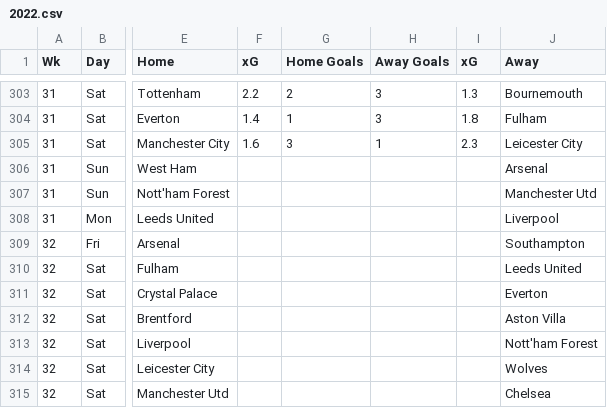
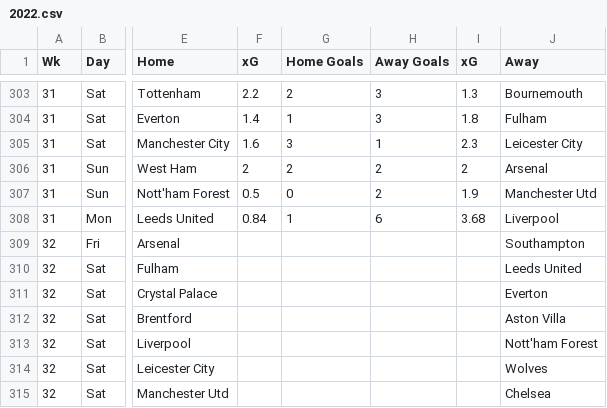
Before and after one commit to DefaultMatty/Beat-the-Odds, a CSV file: Results/2022.csv, drawn as a sheet; only a part is shown, gaps mark what is left out; the diff names each change by its address in the sheet, - before the commit and + after, or states it on an @@ line.

Commit message:
Update 2022.csv

```diff
--- a/Results/2022.csv
+++ b/Results/2022.csv
-F306 (xG): (empty)
+F306 (xG): 2
-G306 (Home Goals): (empty)
+G306 (Home Goals): 2
-H306:H307 (Away Goals): (empty)
+H306:H307 (Away Goals): 2
-I306 (xG): (empty)
+I306 (xG): 2
-F307 (xG): (empty)
+F307 (xG): 0.5
-G307 (Home Goals): (empty)
+G307 (Home Goals): 0
-I307 (xG): (empty)
+I307 (xG): 1.9
-F308 (xG): (empty)
+F308 (xG): 0.84
-G308 (Home Goals): (empty)
+G308 (Home Goals): 1
-H308 (Away Goals): (empty)
+H308 (Away Goals): 6
-I308 (xG): (empty)
+I308 (xG): 3.68
```
